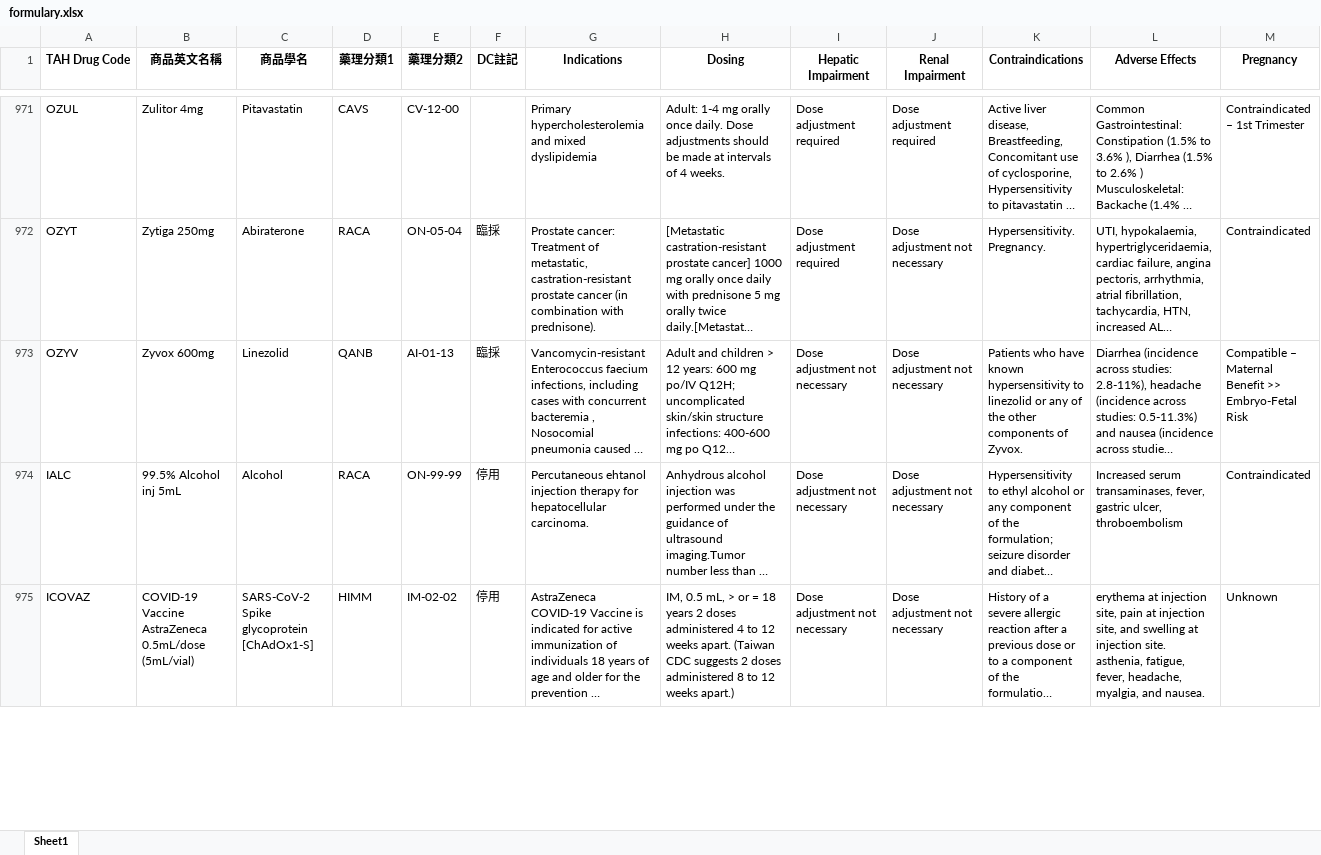
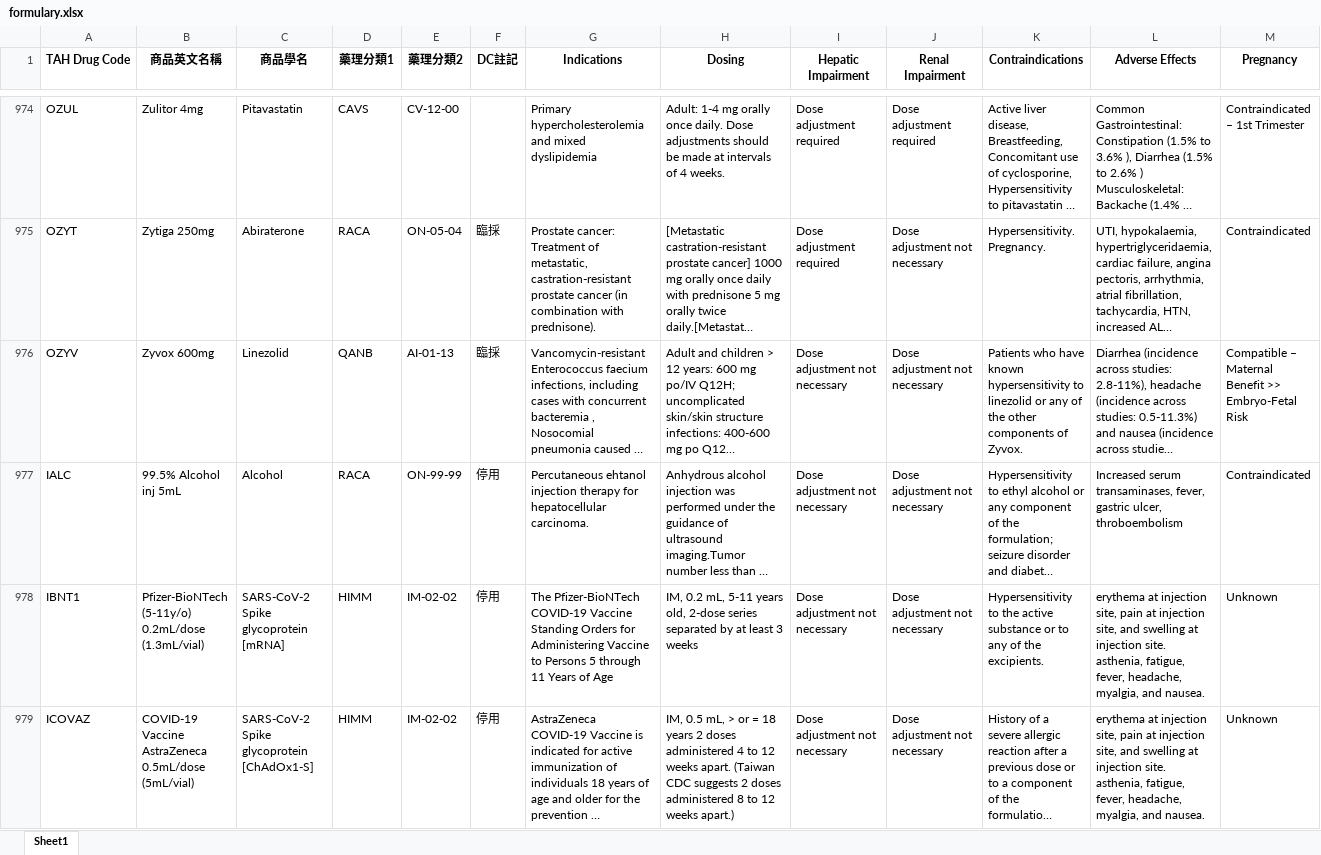
Before and after one commit to shin13/formulary-gitbook, an Excel workbook: formulary.xlsx, sheet Sheet1, drawn as a sheet; only a part is shown, gaps mark what is left out; long unchanged cells end in …; values as stored, in another font and other column widths than the file's, no borders; rows hold the shown columns only; the diff covers the shown part only; the diff names each change by its address in the sheet, - before the commit and + after, or states it on an @@ line.

```diff
--- a/formulary.xlsx (sheet Sheet1)
+++ b/formulary.xlsx (sheet Sheet1)
+row 978: IBNT1 | Pfizer-BioNTech (5-11y/o) 0.2mL/dose (1.3mL/vial) | SARS-CoV-2 Spike glycoprotein [mRNA] | HIMM | IM-02-02 | 停用 | The Pfizer-BioNTech COVID-19 Vaccine Standing Orders for Administering Vaccine to Persons 5 through 11 Years of Age | IM, 0.2 mL, 5-11 years old, 2-dose series separated by at least 3 weeks | Dose adjustment not necessary | Dose adjustment not necessary | Hypersensitivity to the active substance or to any of the excipients. | erythema at injection site, pain at injection site, and swelling at injection site. asthenia, fatigue, fever, headache, myalgia, and nausea. | Unknown
```
Also changed, not shown: 6 added rows, 4 removed rows and 3 edited cells elsewhere in this sheet, formulary2.xlsx, 56 other files.
